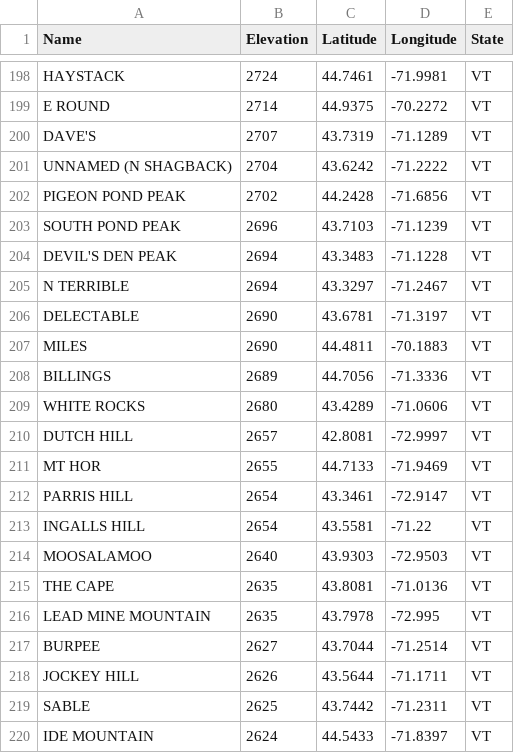
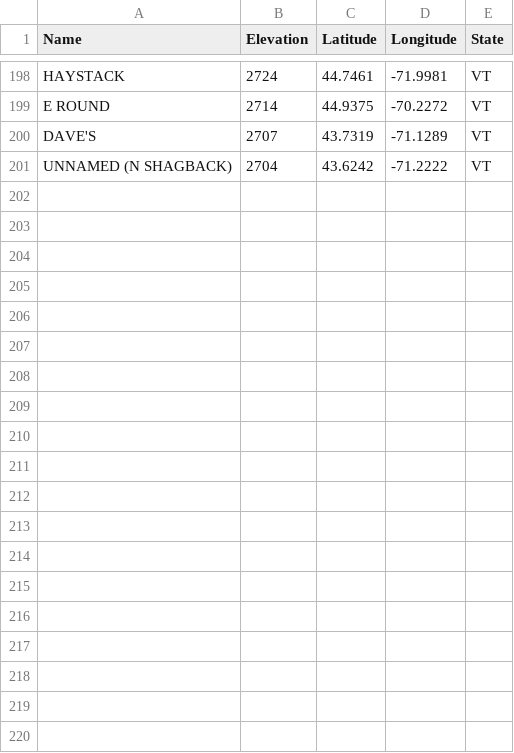
Before and after one commit to Marchowes/hikinglists, a CSV file: lists/VT/VT200.csv, drawn as a sheet; only a part is shown, gaps mark what is left out; removed rows and columns are numbered as before the commit, all else as after; the diff covers the shown part only; the diff names each change by its address in the sheet, - before the commit and + after, or states it on an @@ line.

```diff
--- a/lists/VT/VT200.csv
+++ b/lists/VT/VT200.csv
-row 202: PIGEON POND PEAK | 2702 | 44.2428 | -71.6856 | VT
-row 203: SOUTH POND PEAK | 2696 | 43.7103 | -71.1239 | VT
-row 204: DEVIL'S DEN PEAK | 2694 | 43.3483 | -71.1228 | VT
-row 205: N TERRIBLE | 2694 | 43.3297 | -71.2467 | VT
-row 206: DELECTABLE | 2690 | 43.6781 | -71.3197 | VT
-row 207: MILES | 2690 | 44.4811 | -70.1883 | VT
-row 208: BILLINGS | 2689 | 44.7056 | -71.3336 | VT
-row 209: WHITE ROCKS | 2680 | 43.4289 | -71.0606 | VT
-row 210: DUTCH HILL | 2657 | 42.8081 | -72.9997 | VT
-row 211: MT HOR | 2655 | 44.7133 | -71.9469 | VT
-row 212: PARRIS HILL | 2654 | 43.3461 | -72.9147 | VT
-row 213: INGALLS HILL | 2654 | 43.5581 | -71.22 | VT
-row 214: MOOSALAMOO | 2640 | 43.9303 | -72.9503 | VT
-row 215: THE CAPE | 2635 | 43.8081 | -71.0136 | VT
-row 216: LEAD MINE MOUNTAIN | 2635 | 43.7978 | -72.995 | VT
-row 217: BURPEE | 2627 | 43.7044 | -71.2514 | VT
-row 218: JOCKEY HILL | 2626 | 43.5644 | -71.1711 | VT
-row 219: SABLE | 2625 | 43.7442 | -71.2311 | VT
-row 220: IDE MOUNTAIN | 2624 | 44.5433 | -71.8397 | VT
```
Also changed, not shown: 1 added row, 10 removed rows, 11 moved rows and 4 edited cells elsewhere in this file, lists/VT/VT3000.csv, 7 other files.
